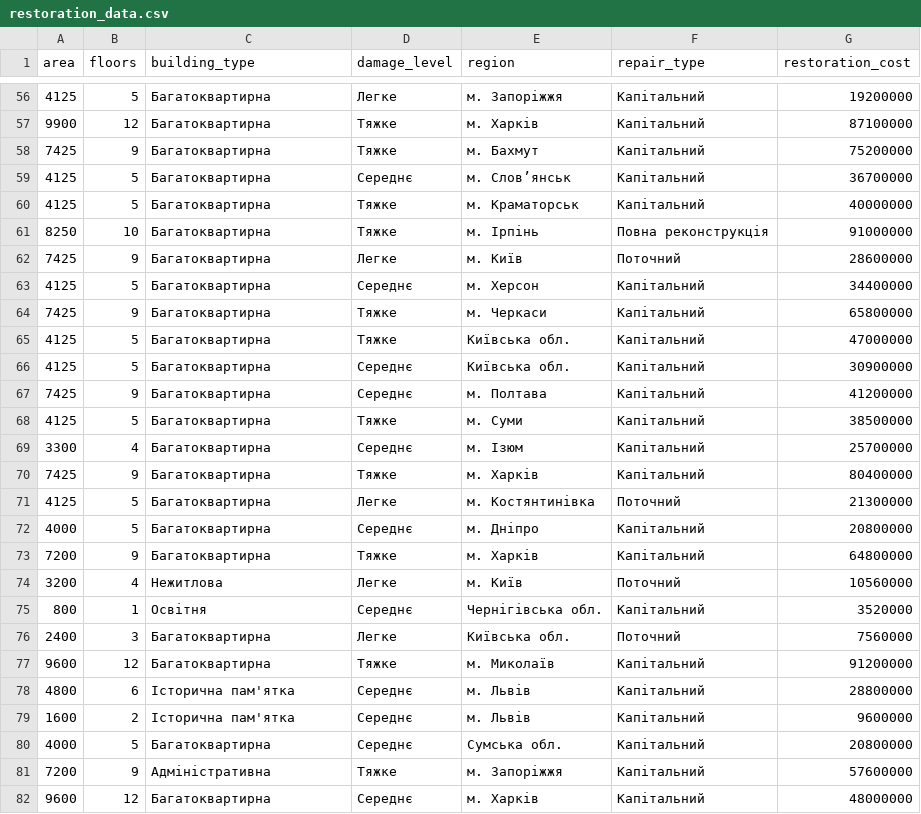
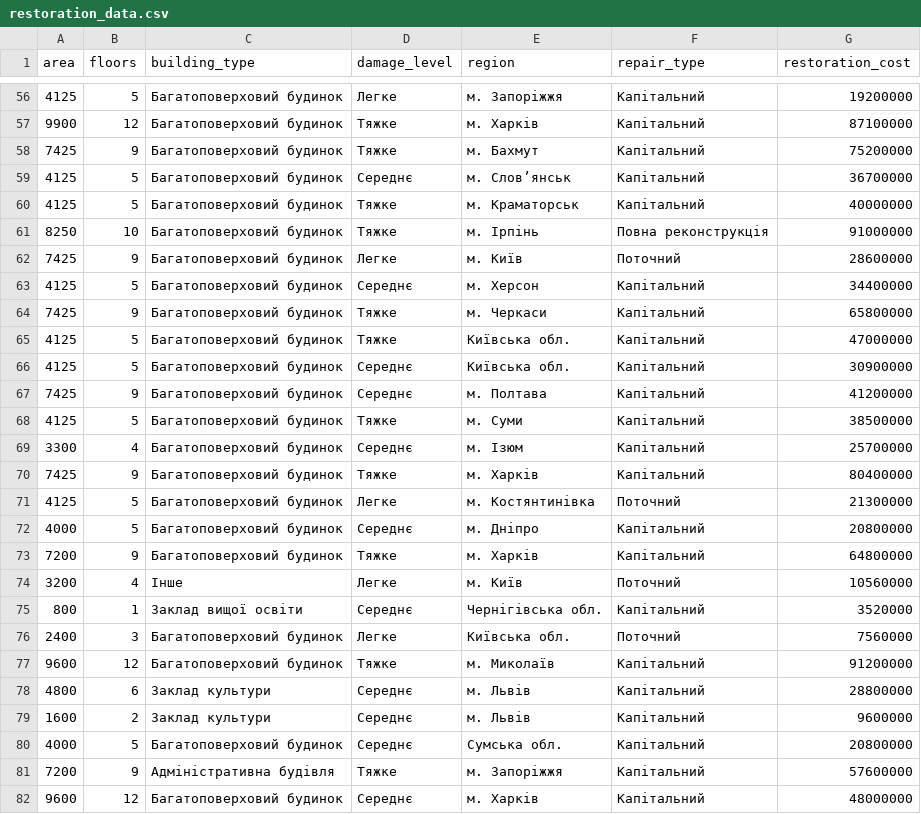
Before and after one commit to vitalii-bilyi-zp/corruption-risks, a CSV file: restoration_data.csv, drawn as a sheet; only a part is shown, gaps mark what is left out; the diff covers the shown part only.

```diff
--- a/restoration_data.csv
+++ b/restoration_data.csv
@@ -56,27 +56,27 @@
-4125,5,Багатоквартирна,Легке,м. Запоріжжя,Капітальний,19200000
-9900,12,Багатоквартирна,Тяжке,м. Харків,Капітальний,87100000
-7425,9,Багатоквартирна,Тяжке,м. Бахмут,Капітальний,75200000
-4125,5,Багатоквартирна,Середнє,м. Слов’янськ,Капітальний,36700000
-4125,5,Багатоквартирна,Тяжке,м. Краматорськ,Капітальний,40000000
-8250,10,Багатоквартирна,Тяжке,м. Ірпінь,Повна реконструкція,91000000
-7425,9,Багатоквартирна,Легке,м. Київ,Поточний,28600000
-4125,5,Багатоквартирна,Середнє,м. Херсон,Капітальний,34400000
-7425,9,Багатоквартирна,Тяжке,м. Черкаси,Капітальний,65800000
-4125,5,Багатоквартирна,Тяжке,Київська обл.,Капітальний,47000000
-4125,5,Багатоквартирна,Середнє,Київська обл.,Капітальний,30900000
-7425,9,Багатоквартирна,Середнє,м. Полтава,Капітальний,41200000
-4125,5,Багатоквартирна,Тяжке,м. Суми,Капітальний,38500000
-3300,4,Багатоквартирна,Середнє,м. Ізюм,Капітальний,25700000
-7425,9,Багатоквартирна,Тяжке,м. Харків,Капітальний,80400000
-4125,5,Багатоквартирна,Легке,м. Костянтинівка,Поточний,21300000
-4000,5,Багатоквартирна,Середнє,м. Дніпро,Капітальний,20800000
-7200,9,Багатоквартирна,Тяжке,м. Харків,Капітальний,64800000
-3200,4,Нежитлова,Легке,м. Київ,Поточний,10560000
-800,1,Освітня,Середнє,Чернігівська обл.,Капітальний,3520000
-2400,3,Багатоквартирна,Легке,Київська обл.,Поточний,7560000
-9600,12,Багатоквартирна,Тяжке,м. Миколаїв,Капітальний,91200000
-4800,6,Історична пам'ятка,Середнє,м. Львів,Капітальний,28800000
-1600,2,Історична пам'ятка,Середнє,м. Львів,Капітальний,9600000
-4000,5,Багатоквартирна,Середнє,Сумська обл.,Капітальний,20800000
-7200,9,Адміністративна,Тяжке,м. Запоріжжя,Капітальний,57600000
-9600,12,Багатоквартирна,Середнє,м. Харків,Капітальний,48000000
+4125,5,Багатоповерховий будинок,Легке,м. Запоріжжя,Капітальний,19200000
+9900,12,Багатоповерховий будинок,Тяжке,м. Харків,Капітальний,87100000
+7425,9,Багатоповерховий будинок,Тяжке,м. Бахмут,Капітальний,75200000
+4125,5,Багатоповерховий будинок,Середнє,м. Слов’янськ,Капітальний,36700000
+4125,5,Багатоповерховий будинок,Тяжке,м. Краматорськ,Капітальний,40000000
+8250,10,Багатоповерховий будинок,Тяжке,м. Ірпінь,Повна реконструкція,91000000
+7425,9,Багатоповерховий будинок,Легке,м. Київ,Поточний,28600000
+4125,5,Багатоповерховий будинок,Середнє,м. Херсон,Капітальний,34400000
+7425,9,Багатоповерховий будинок,Тяжке,м. Черкаси,Капітальний,65800000
+4125,5,Багатоповерховий будинок,Тяжке,Київська обл.,Капітальний,47000000
+4125,5,Багатоповерховий будинок,Середнє,Київська обл.,Капітальний,30900000
+7425,9,Багатоповерховий будинок,Середнє,м. Полтава,Капітальний,41200000
+4125,5,Багатоповерховий будинок,Тяжке,м. Суми,Капітальний,38500000
+3300,4,Багатоповерховий будинок,Середнє,м. Ізюм,Капітальний,25700000
+7425,9,Багатоповерховий будинок,Тяжке,м. Харків,Капітальний,80400000
+4125,5,Багатоповерховий будинок,Легке,м. Костянтинівка,Поточний,21300000
+4000,5,Багатоповерховий будинок,Середнє,м. Дніпро,Капітальний,20800000
+7200,9,Багатоповерховий будинок,Тяжке,м. Харків,Капітальний,64800000
+3200,4,Інше,Легке,м. Київ,Поточний,10560000
+800,1,Заклад вищої освіти,Середнє,Чернігівська обл.,Капітальний,3520000
+2400,3,Багатоповерховий будинок,Легке,Київська обл.,Поточний,7560000
+9600,12,Багатоповерховий будинок,Тяжке,м. Миколаїв,Капітальний,91200000
+4800,6,Заклад культури,Середнє,м. Львів,Капітальний,28800000
+1600,2,Заклад культури,Середнє,м. Львів,Капітальний,9600000
+4000,5,Багатоповерховий будинок,Середнє,Сумська обл.,Капітальний,20800000
+7200,9,Адміністративна будівля,Тяжке,м. Запоріжжя,Капітальний,57600000
+9600,12,Багатоповерховий будинок,Середнє,м. Харків,Капітальний,48000000
```
Also changed, not shown: 85 edited cells elsewhere in this file, 9 other files.
